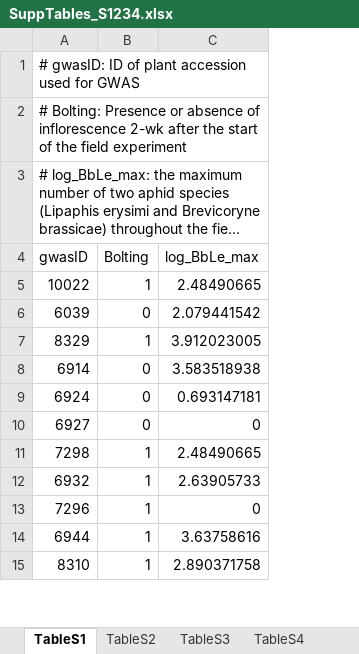
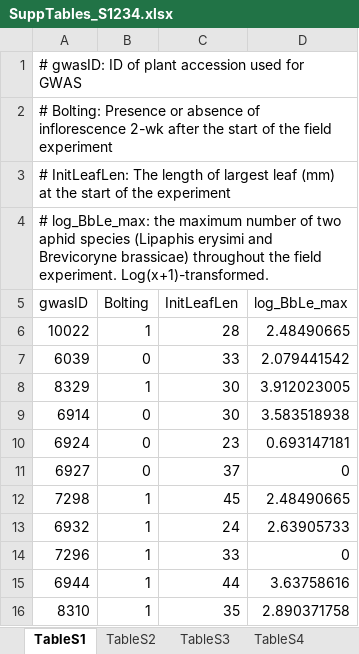
Before and after one commit to yassato/AraAphidGWAS, an Excel workbook: manuscript/SuppTables_S1234.xlsx, sheet TableS1, drawn as a sheet; only a part is shown; long unchanged cells end in …; values as stored, in another font and other column widths than the file's, no borders; addresses are those after the commit; the diff names each change by its address in the sheet, - before the commit and + after, or states it on an @@ line.

```diff
--- a/manuscript/SuppTables_S1234.xlsx (sheet TableS1)
+++ b/manuscript/SuppTables_S1234.xlsx (sheet TableS1)
+column C (InitLeafLen), rows 6-16: 28 | 33 | 30 | 30 | 23 | 37 | 45 | 24 | 33 | 44 | 35
+row 3: # InitLeafLen: The length of largest leaf (mm) at the start of the experiment
```
Also changed, not shown: other sheet tabs, 11 other files.
